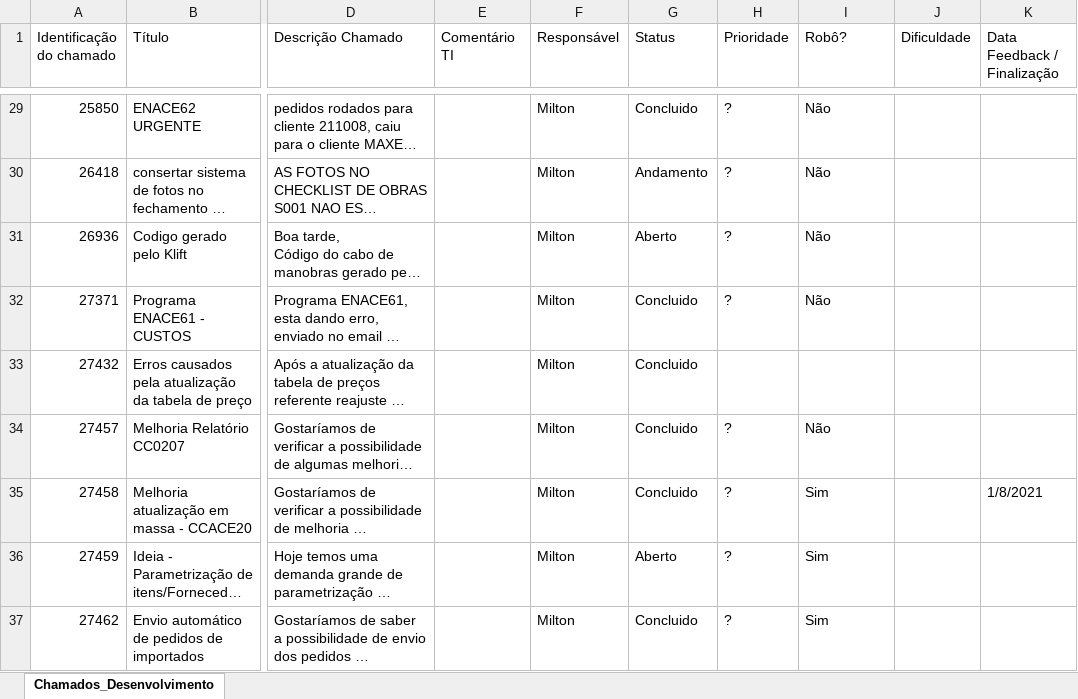
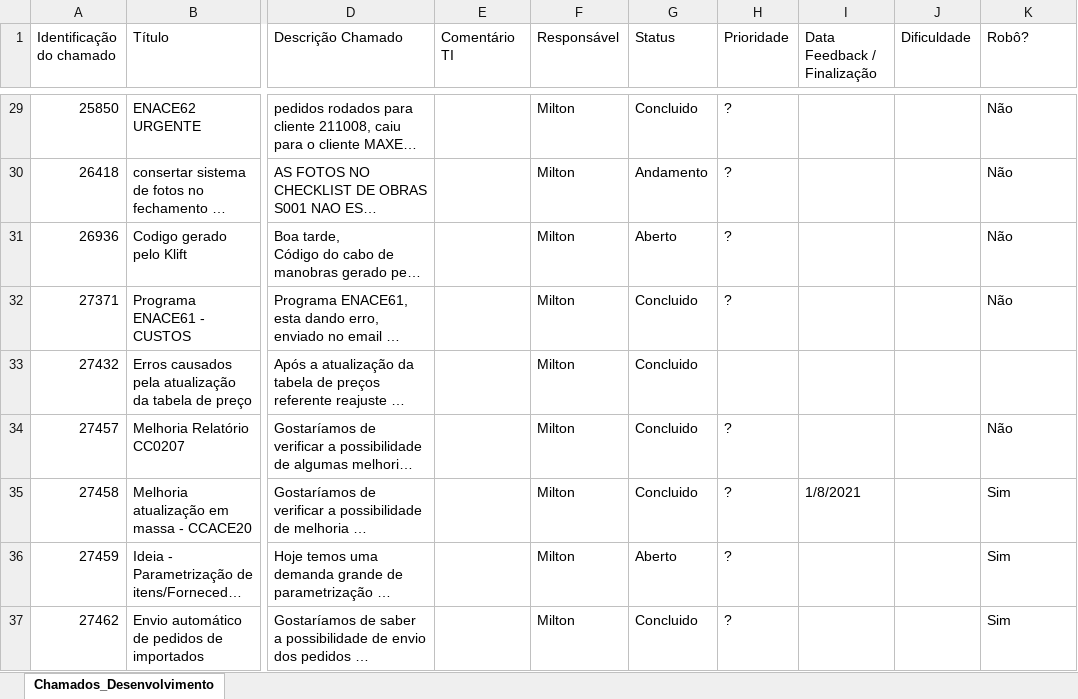
Before and after one commit to tischmersal/sharing, an Excel workbook: ChamadosDesenvolvimento_Melhorias.xlsx, sheet Chamados_Desenvolvimento, drawn as a sheet; only a part is shown, gaps mark what is left out; long unchanged cells end in …; values as stored, in another font and other column widths than the file's, no cell formats; the diff covers the shown part only; the diff names each change by its address in the sheet, - before the commit and + after, or states it on an @@ line.

Commit message:
Update ChamadosDesenvolvimento_Melhorias.xlsx
new updates on 15/01/2021 with two new topics to accomplish.

```diff
--- a/ChamadosDesenvolvimento_Melhorias.xlsx (sheet Chamados_Desenvolvimento)
+++ b/ChamadosDesenvolvimento_Melhorias.xlsx (sheet Chamados_Desenvolvimento)
-I1: Robô?
+I1: Data Feedback / Finalização
-K1: Data Feedback / Finalização
+K1: Robô?
-I29:I32 (Data Feedback / Finalização): Não
+I29:I32 (Data Feedback / Finalização): (empty)
-K29:K32 (Robô?): (empty)
+K29:K32 (Robô?): Não
-I34 (Data Feedback / Finalização): Não
+I34 (Data Feedback / Finalização): (empty)
-K34 (Robô?): (empty)
+K34 (Robô?): Não
-I35 (Data Feedback / Finalização): Sim
+I35 (Data Feedback / Finalização): 1/8/2021
-K35 (Robô?): 1/8/2021
+K35 (Robô?): Sim
-I36:I37 (Data Feedback / Finalização): Sim
+I36:I37 (Data Feedback / Finalização): (empty)
-K36:K37 (Robô?): (empty)
+K36:K37 (Robô?): Sim
```
Also changed, not shown: 2 added rows, 1 removed row and 71 edited cells elsewhere in this sheet, cell formats.
